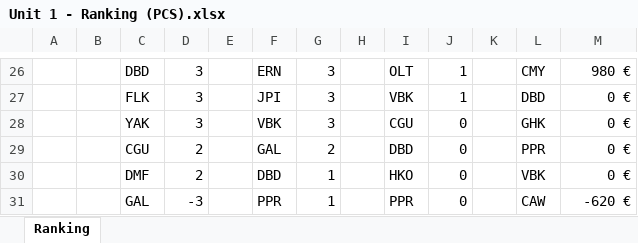
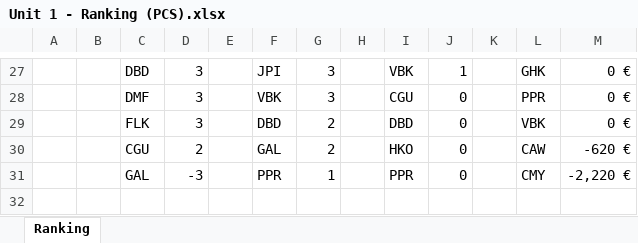
Before and after one commit to gab-lue/dashbd, an Excel workbook: Unit 1 - Ranking (PCS).xlsx, sheet Ranking, drawn as a sheet; only a part is shown, gaps mark what is left out; values as stored, in another font and other column widths than the file's, no borders; removed rows and columns are numbered as before the commit, all else as after; the diff covers the shown part only; the diff names each change by its address in the sheet, - before the commit and + after, or states it on an @@ line.

```diff
--- a/Unit 1 - Ranking (PCS).xlsx (sheet Ranking)
+++ b/Unit 1 - Ranking (PCS).xlsx (sheet Ranking)
-F27: ERN
+F27: JPI
-I27: OLT
+I27: VBK
-L27: CMY
+L27: GHK
-M27: 980 €
+M27: 0 €
+row 28:  |  | DMF | 3 |  | VBK | 3 |  | CGU | 0 |  | PPR | 0 €
-F29: JPI
+F29: DBD
-G29: 3
+G29: 2
-I29: VBK
+I29: DBD
-J29: 1
+J29: 0
-L29: DBD
+L29: VBK
-row 28:  |  | YAK | 3 |  | VBK | 3 |  | CGU | 0 |  | GHK | 0 €
-I30: DBD
+I30: HKO
-L30: PPR
+L30: CAW
-M30: 0 €
+M30: -620 €
-row 30:  |  | DMF | 2 |  | DBD | 1 |  | HKO | 0 |  | VBK | 0 €
-L31: CAW
+L31: CMY
-M31: -620 €
+M31: -2,220 €
```
Also changed, not shown: 3 added rows, 2 removed rows and 57 edited cells elsewhere in this sheet, formulas that keep their value.
